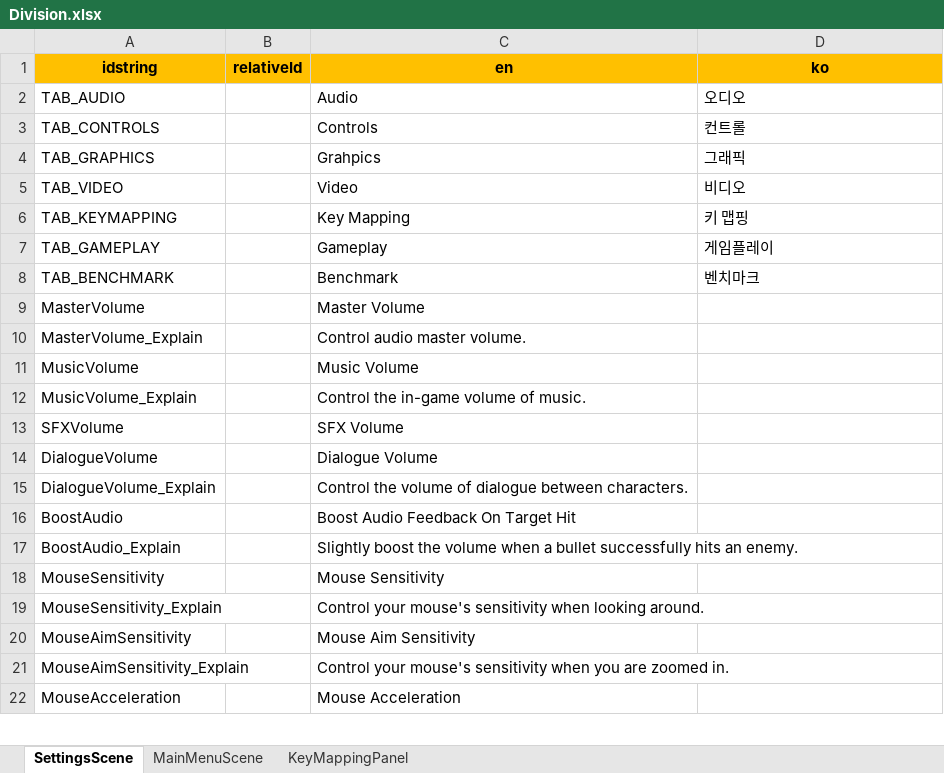
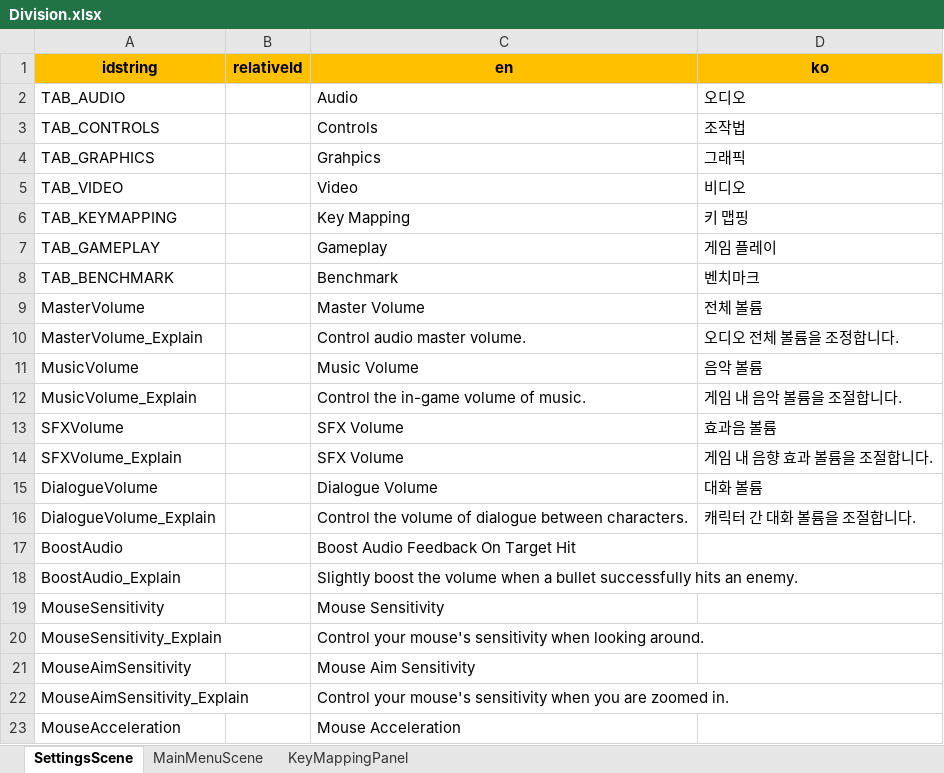
Before and after one commit to chocowriter/unity6-division-like-multiplay, an Excel workbook: Assets/Common/Excels/Division.xlsx, sheet SettingsScene, drawn as a sheet; only a part is shown; values as stored, in another font and other column widths than the file's, no borders; addresses are those after the commit; the diff names each change by its address in the sheet, - before the commit and + after, or states it on an @@ line.

```diff
--- a/Assets/Common/Excels/Division.xlsx (sheet SettingsScene)
+++ b/Assets/Common/Excels/Division.xlsx (sheet SettingsScene)
-D3 (ko): 컨트롤
+D3 (ko): 조작법
-D7 (ko): 게임플레이
+D7 (ko): 게임 플레이
-D9 (ko): (empty)
+D9 (ko): 전체 볼륨
-D10 (ko): (empty)
+D10 (ko): 오디오 전체 볼륨을 조정합니다.
-D11 (ko): (empty)
+D11 (ko): 음악 볼륨
-D12 (ko): (empty)
+D12 (ko): 게임 내 음악 볼륨을 조절합니다.
-D13 (ko): (empty)
+D13 (ko): 효과음 볼륨
+row 14: SFXVolume_Explain |  | SFX Volume | 게임 내 음향 효과 볼륨을 조절합니다.
-D15 (ko): (empty)
+D15 (ko): 대화 볼륨
-D16 (ko): (empty)
+D16 (ko): 캐릭터 간 대화 볼륨을 조절합니다.
```
Also changed, not shown: sheet KeyMappingPanel, sheet MainMenuScene, 15 other files.
